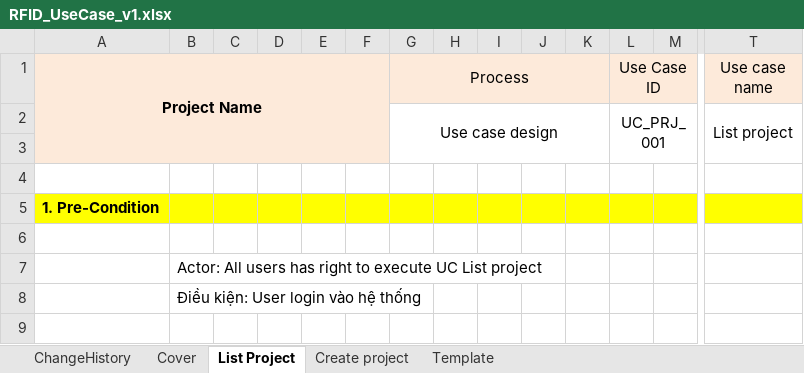
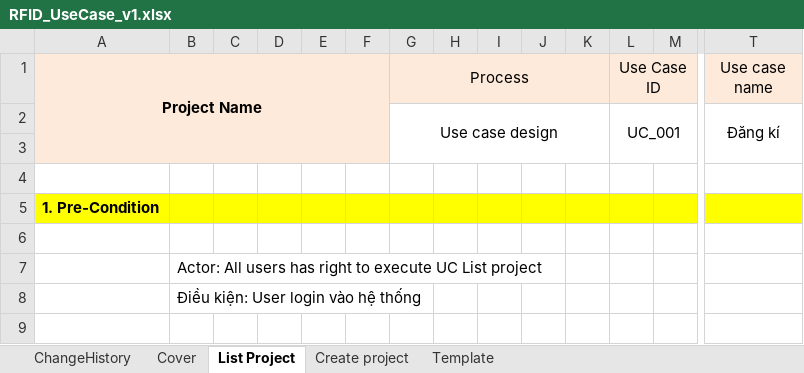
Before and after one commit to Webdien123/RFID, an Excel workbook: doc/requirement/RFID_UseCase_v1.xlsx, sheet List Project, drawn as a sheet; only a part is shown, gaps mark what is left out; values as stored, in another font and other column widths than the file's, no borders; charts and pictures not drawn; removed rows and columns are numbered as before the commit, all else as after; rows hold the shown columns only; the diff names each change by its address in the sheet, - before the commit and + after, or states it on an @@ line.

```diff
--- a/doc/requirement/RFID_UseCase_v1.xlsx (sheet List Project)
+++ b/doc/requirement/RFID_UseCase_v1.xlsx (sheet List Project)
-row 2:  |  |  |  |  |  | Use case design |  |  |  |  | UC_PRJ_001 |  | List project
+row 2:  |  |  |  |  |  | Use case design |  |  |  |  | UC_001 |  | Đăng kí
```
Also changed, not shown: sheet Cover, sheet ChangeHistory, charts or pictures, 5 other files.
